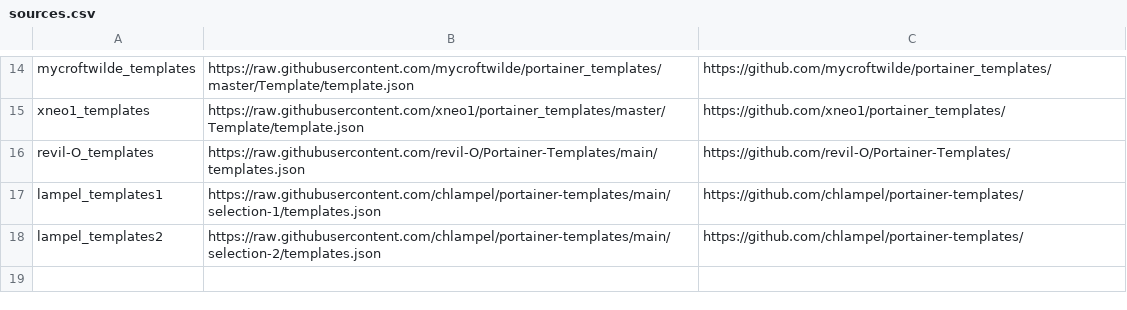
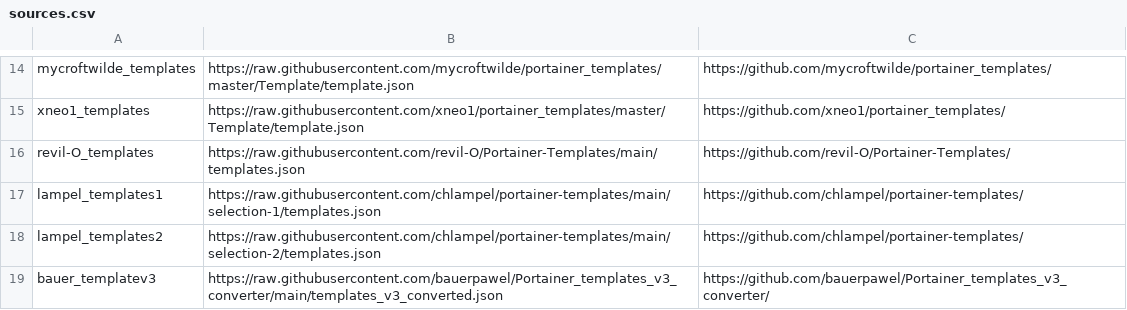
Before and after one commit to Asvpxmike12/portainer-templates, a CSV file: sources.csv, drawn as a sheet; only a part is shown, gaps mark what is left out.

Commit message:
Add bauer_templatev3 entry to sources.csv

```diff
--- a/sources.csv
+++ b/sources.csv
@@ -18 +18,2 @@ lampel_templates1, https://raw.githubusercontent.com/chlampel/portainer-template
 lampel_templates2, https://raw.githubusercontent.com/chlampel/portainer-templates/main/selection-2/templates.json, https://github.com/chlampel/portainer-templates/
+bauer_templatev3, https://raw.githubusercontent.com/bauerpawel/Portainer_templates_v3_converter/main/templates_v3_converted.json, https://github.com/bauerpawel/Portainer_templates_v3_converter/
```
